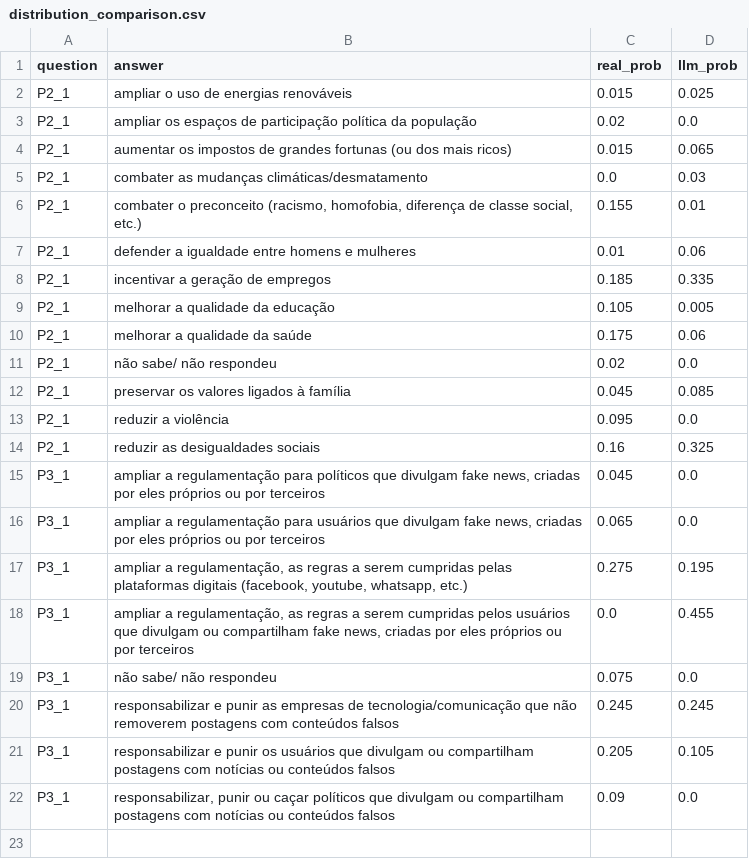
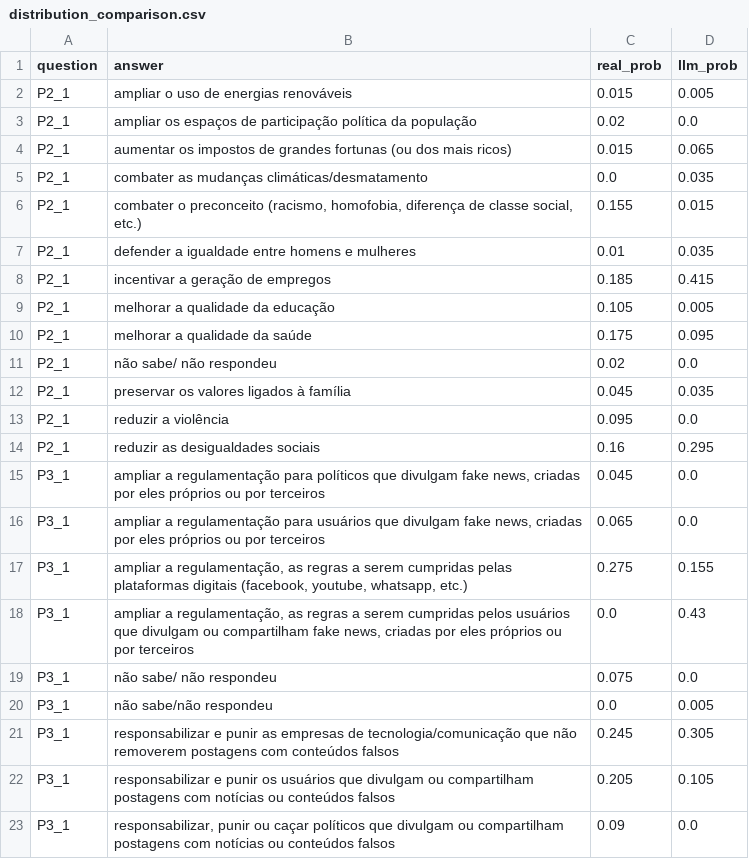
Before and after one commit to olucasaguiar/projeto-simulacao-opiniao-publica, a CSV file: llm_simulation/outputs/distribution_comparison.csv, drawn as a sheet.

```diff
--- a/llm_simulation/outputs/distribution_comparison.csv
+++ b/llm_simulation/outputs/distribution_comparison.csv
@@ -1,21 +1,22 @@
 question,answer,real_prob,llm_prob
-P2_1,ampliar o uso de energias renováveis,0.015,0.025
+P2_1,ampliar o uso de energias renováveis,0.015,0.005
 P2_1,ampliar os espaços de participação política da população,0.02,0.0
 P2_1,aumentar os impostos de grandes fortunas (ou dos mais ricos),0.015,0.065
-P2_1,combater as mudanças climáticas/desmatamento,0.0,0.03
-P2_1,"combater o preconceito (racismo, homofobia, diferença de classe social, etc.)",0.155,0.01
-P2_1,defender a igualdade entre homens e mulheres,0.01,0.06
-P2_1,incentivar a geração de empregos,0.185,0.335
+P2_1,combater as mudanças climáticas/desmatamento,0.0,0.035
+P2_1,"combater o preconceito (racismo, homofobia, diferença de classe social, etc.)",0.155,0.015
+P2_1,defender a igualdade entre homens e mulheres,0.01,0.035
+P2_1,incentivar a geração de empregos,0.185,0.415
 P2_1,melhorar a qualidade da educação,0.105,0.005
-P2_1,melhorar a qualidade da saúde,0.175,0.06
+P2_1,melhorar a qualidade da saúde,0.175,0.095
 P2_1,não sabe/ não respondeu,0.02,0.0
-P2_1,preservar os valores ligados à família,0.045,0.085
+P2_1,preservar os valores ligados à família,0.045,0.035
 P2_1,reduzir a violência,0.095,0.0
-P2_1,reduzir as desigualdades sociais,0.16,0.325
+P2_1,reduzir as desigualdades sociais,0.16,0.295
 P3_1,"ampliar a regulamentação para políticos que divulgam fake news, criadas por eles próprios ou por terceiros",0.045,0.0
 P3_1,"ampliar a regulamentação para usuários que divulgam fake news, criadas por eles próprios ou por terceiros",0.065,0.0
-P3_1,"ampliar a regulamentação, as regras a serem cumpridas pelas plataformas digitais (facebook, youtube, whatsapp, etc.)",0.275,0.195
-P3_1,"ampliar a regulamentação, as regras a serem cumpridas pelos usuários que divulgam ou compartilham fake news, criadas por eles próprios ou por terceiros",0.0,0.455
+P3_1,"ampliar a regulamentação, as regras a serem cumpridas pelas plataformas digitais (facebook, youtube, whatsapp, etc.)",0.275,0.155
+P3_1,"ampliar a regulamentação, as regras a serem cumpridas pelos usuários que divulgam ou compartilham fake news, criadas por eles próprios ou por terceiros",0.0,0.43
 P3_1,não sabe/ não respondeu,0.075,0.0
-P3_1,responsabilizar e punir as empresas de tecnologia/comunicação que não removerem postagens com conteúdos falsos,0.245,0.245
+P3_1,não sabe/não respondeu,0.0,0.005
+P3_1,responsabilizar e punir as empresas de tecnologia/comunicação que não removerem postagens com conteúdos falsos,0.245,0.305
 P3_1,responsabilizar e punir os usuários que divulgam ou compartilham postagens com notícias ou conteúdos falsos,0.205,0.105
```
Also changed, not shown: llm_simulation/outputs/full_comparison.csv, llm_simulation/outputs/llm_results.csv, 7 other files.
